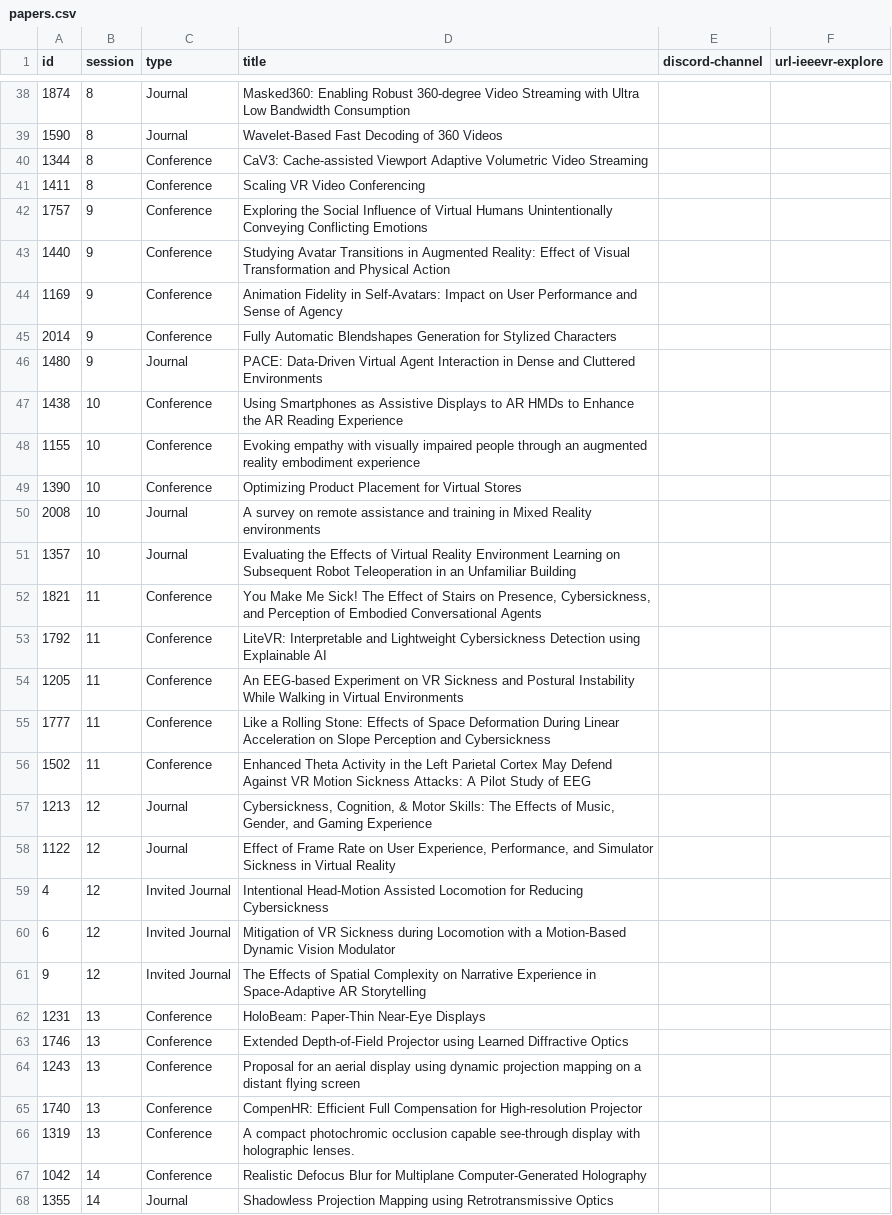
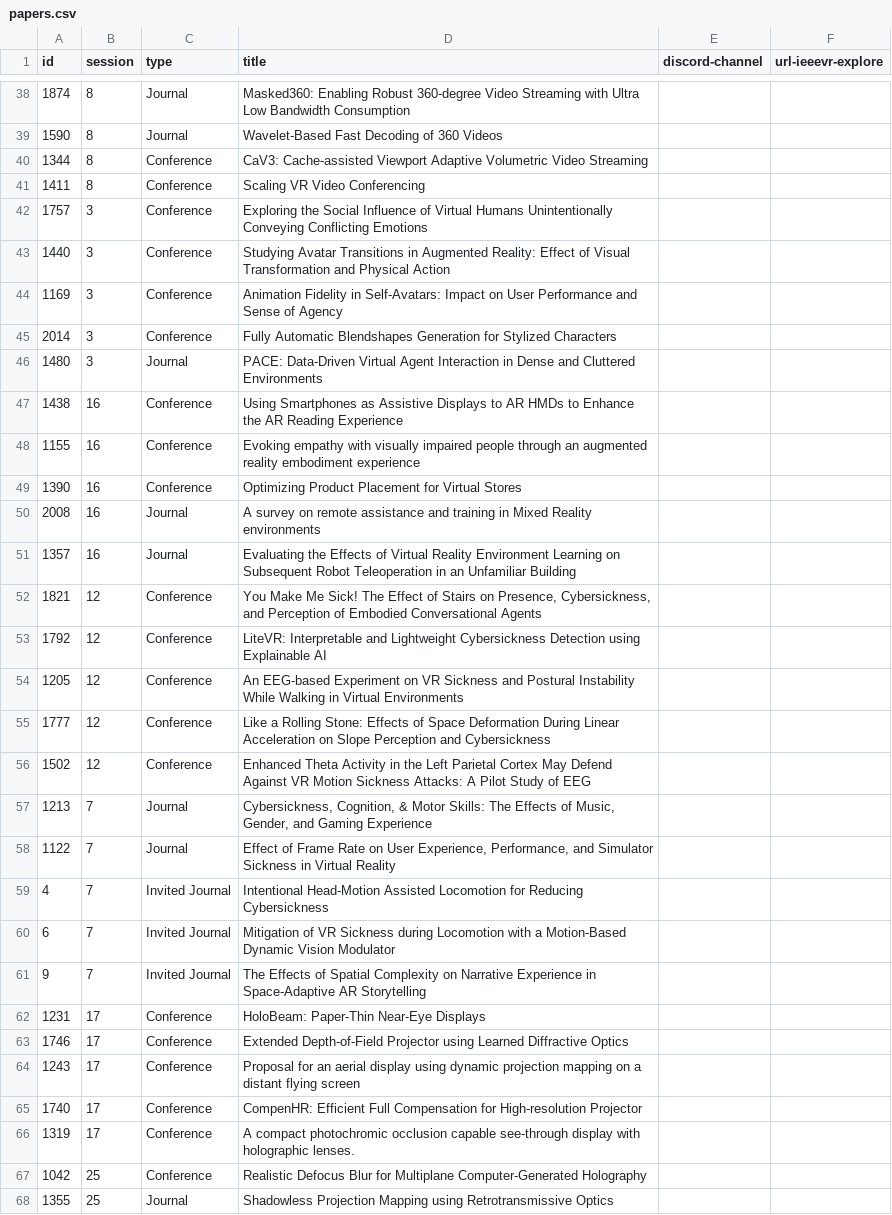
Before and after one commit to ieeevr/2024-test, a CSV file: _data/papers.csv, drawn as a sheet; only a part is shown, gaps mark what is left out; the diff covers the shown part only; the diff names each change by its address in the sheet, - before the commit and + after, or states it on an @@ line.

Commit message:
Update papers.csv

```diff
--- a/_data/papers.csv
+++ b/_data/papers.csv
-B42:B46 (session): 9
+B42:B46 (session): 3
-B47:B51 (session): 10
+B47:B51 (session): 16
-B52:B56 (session): 11
+B52:B56 (session): 12
-B57:B61 (session): 12
+B57:B61 (session): 7
-B62:B66 (session): 13
+B62:B66 (session): 17
-B67:B68 (session): 14
+B67:B68 (session): 25
```
Also changed, not shown: 76 edited cells elsewhere in this file.
